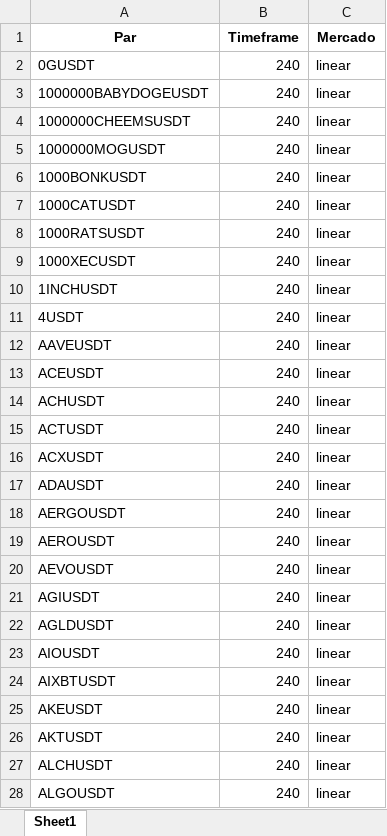
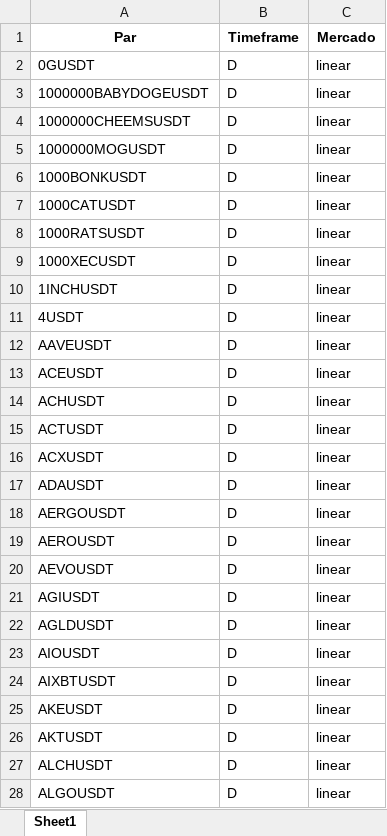
Before and after one commit to lpuntel/bybit_setups, an Excel workbook: ativos.xlsx, sheet Sheet1, drawn as a sheet; only a part is shown; values as stored, in another font and other column widths than the file's, no borders; the diff covers the shown part only; the diff names each change by its address in the sheet, - before the commit and + after, or states it on an @@ line.

Commit message:
Update ativos.xlsx
Atualizar o arquivo

```diff
--- a/ativos.xlsx (sheet Sheet1)
+++ b/ativos.xlsx (sheet Sheet1)
-B2:B28 (Timeframe): 240
+B2:B28 (Timeframe): D
```
Also changed, not shown: 4 added rows, 14 removed rows and 378 edited cells elsewhere in this sheet.
